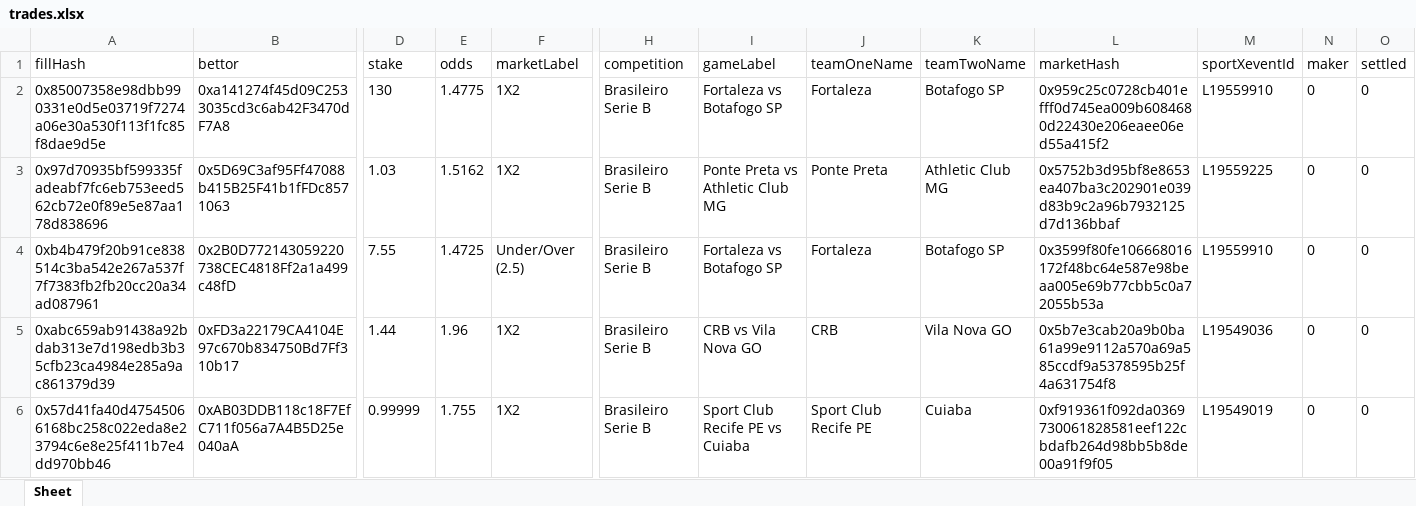
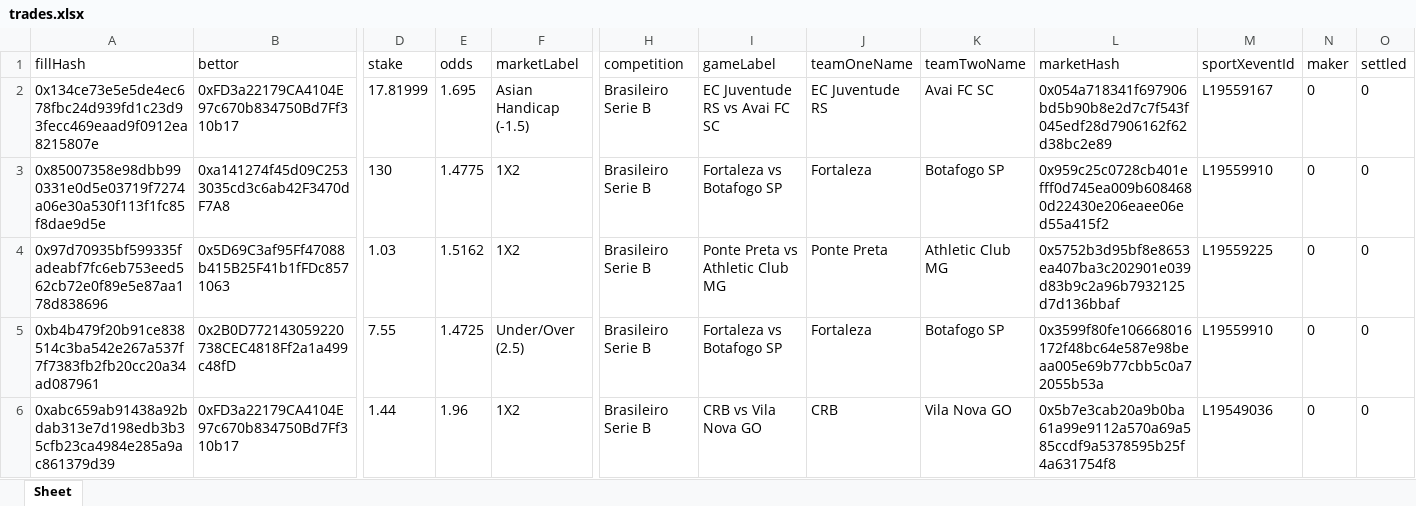
Before and after one commit to aimidas1/transactions_sxbet, an Excel workbook: data/sxbet/ligas/Brasileiro Serie B/trades.xlsx, sheet Sheet, drawn as a sheet; only a part is shown, gaps mark what is left out; the shorter side is filled out with more unchanged rows; values as stored, in another font and other column widths than the file's, no borders; rows hold the shown columns only; the diff names each change by its address in the sheet, - before the commit and + after, or states it on an @@ line.

Commit message:
Update soccer trades 2026-07-28 13:01:10 UTC

```diff
--- a/data/sxbet/ligas/Brasileiro Serie B/trades.xlsx (sheet Sheet)
+++ b/data/sxbet/ligas/Brasileiro Serie B/trades.xlsx (sheet Sheet)
+row 2: 0x134ce73e5e5de4ec678fbc24d939fd1c23d93fecc469eaad9f0912ea8215807e | 0xFD3a22179CA4104E97c670b834750Bd7Ff310b17 | 17.81999 | 1.695 | Asian Handicap (-1.5) | Brasileiro Serie B | EC Juventude RS vs Avai FC SC | EC Juventude RS | Avai FC SC | 0x054a718341f697906bd5b90b8e2d7c7f543f045edf28d7906162f62d38bc2e89 | L19559167 | 0 | 0
```
Also changed, not shown: data/sxbet/ligas/Champions League_UEFA/trades.xlsx, data/sxbet/ligas/Liga Profesional/trades.xlsx, 9 other files.
